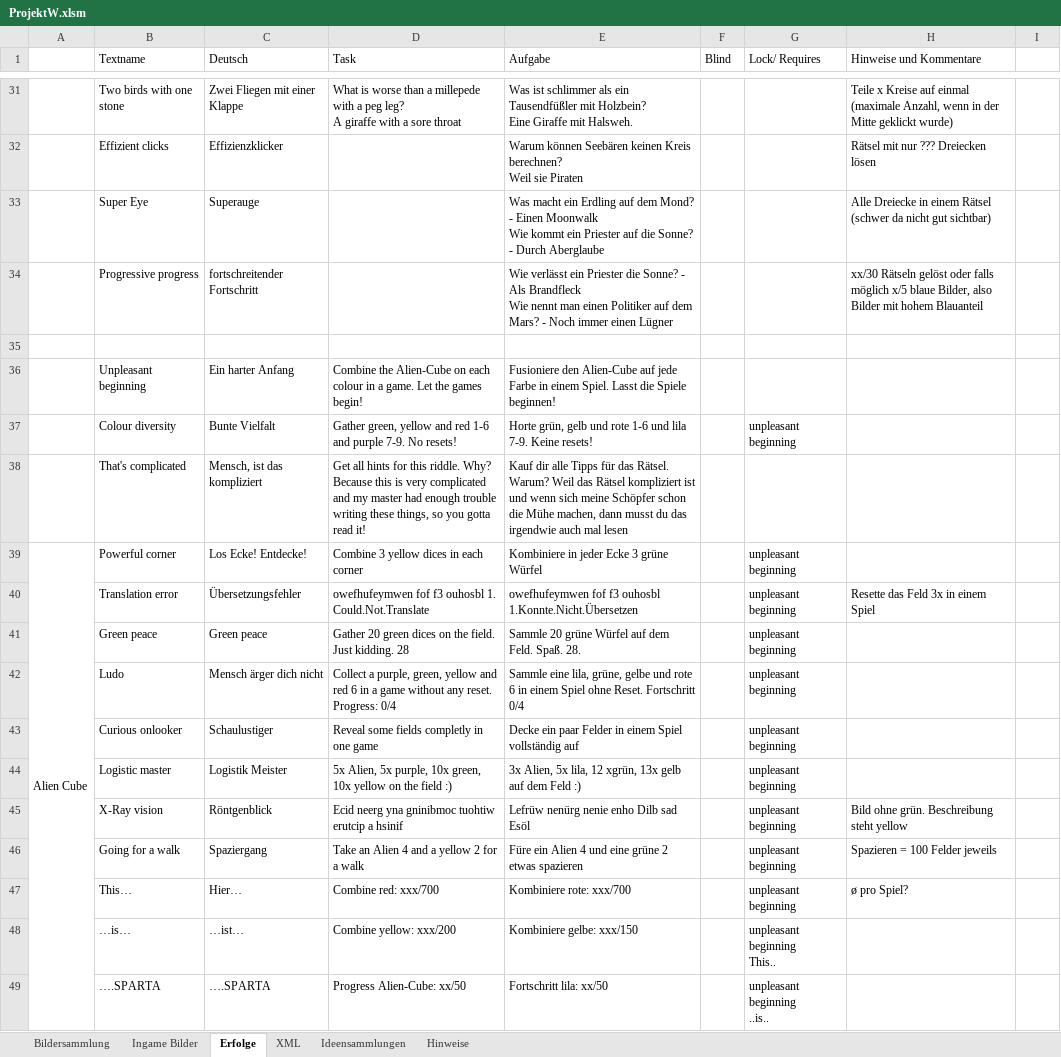
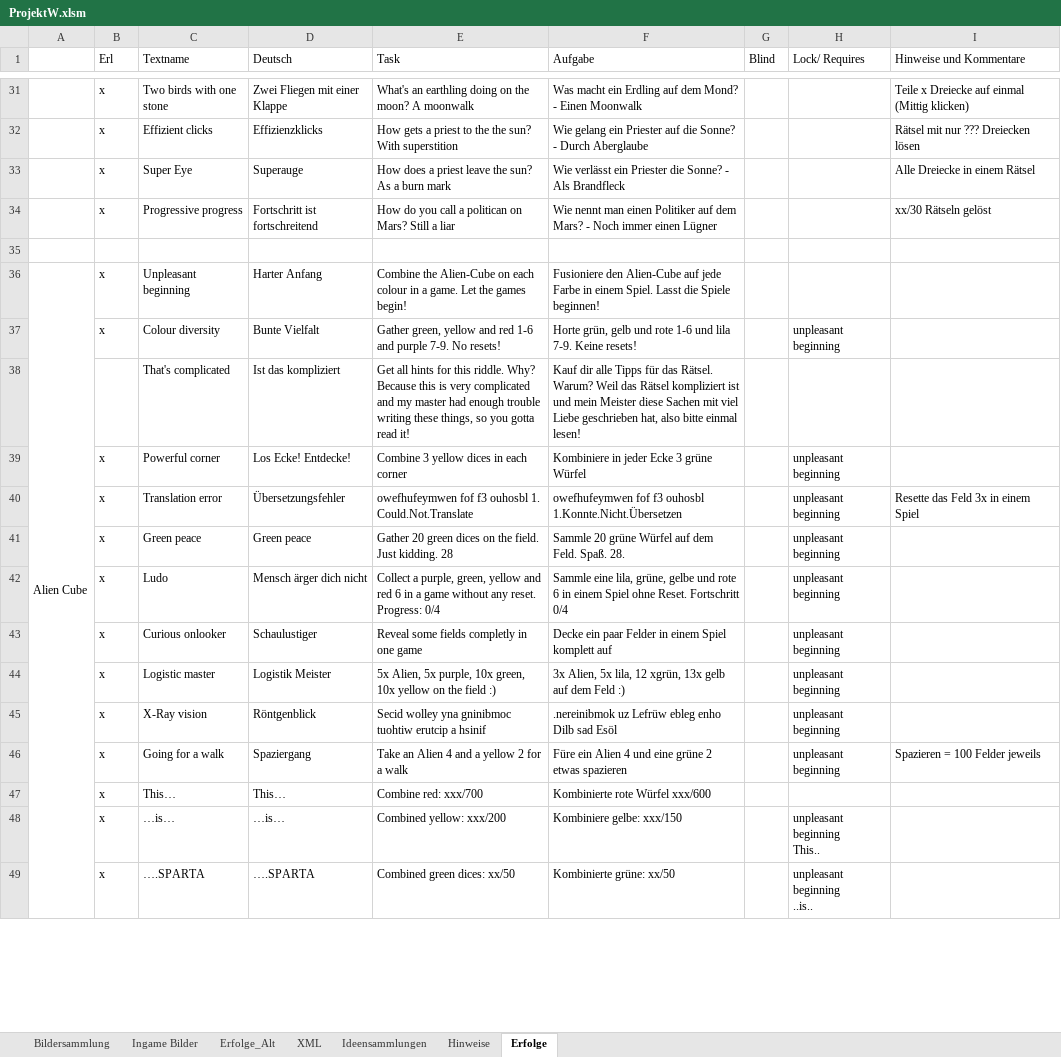
Before and after one commit to DanDits/WhatsThat, an Excel workbook: app/ProjektW.xlsm, sheet Erfolge, drawn as a sheet; only a part is shown, gaps mark what is left out; values as stored, in another font and other column widths than the file's, no cell formats; conditional formats not drawn; removed rows and columns are numbered as before the commit, all else as after; ↵ is a line break in a cell; the diff covers the shown part only; the diff names each change by its address in the sheet, - before the commit and + after, or states it on an @@ line.

```diff
--- a/app/ProjektW.xlsm (sheet Erfolge)
+++ b/app/ProjektW.xlsm (sheet Erfolge)
+sheet tab: Erfolge_Alt
@@ sheet tab order changed: Bildersammlung | Ingame Bilder | Erfolge_Alt | XML | Ideensammlungen | Hinweise | Erfolge @@
+column B (Erl), rows 31-49: x | x | x | x |  | x | x |  | x | x | x | x | x | x | x | x | x | x | x
-column I, empty
-E31 (Task): What is worse than a millepede with a peg leg? ↵ A giraffe with a sore throat
+E31 (Task): What's an earthling doing on the moon? A moonwalk
-F31 (Aufgabe): Was ist schlimmer als ein Tausendfüßler mit Holzbein? ↵ Eine Giraffe mit Halsweh.
+F31 (Aufgabe): Was macht ein Erdling auf dem Mond? - Einen Moonwalk
-I31 (Hinweise und Kommentare): Teile x Kreise auf einmal (maximale Anzahl, wenn in der Mitte geklickt wurde)
+I31 (Hinweise und Kommentare): Teile x Dreiecke auf einmal (Mittig klicken)
-D32 (Deutsch): Effizienzklicker
+D32 (Deutsch): Effizienzklicks
-E32 (Task): (empty)
+E32 (Task): How gets a priest to the the sun? With superstition
-F32 (Aufgabe): Warum können Seebären keinen Kreis berechnen? ↵ Weil sie Piraten
+F32 (Aufgabe): Wie gelang ein Priester auf die Sonne? - Durch Aberglaube
-E33 (Task): (empty)
+E33 (Task): How does a priest leave the sun? As a burn mark
-F33 (Aufgabe): Was macht ein Erdling auf dem Mond? - Einen Moonwalk ↵ Wie kommt ein Priester auf die Sonne? - Durch Aberglaube
+F33 (Aufgabe): Wie verlässt ein Priester die Sonne? - Als Brandfleck
-I33 (Hinweise und Kommentare): Alle Dreiecke in einem Rätsel (schwer da nicht gut sichtbar)
+I33 (Hinweise und Kommentare): Alle Dreiecke in einem Rätsel
-D34 (Deutsch): fortschreitender Fortschritt
+D34 (Deutsch): Fortschritt ist fortschreitend
-E34 (Task): (empty)
+E34 (Task): How do you call a politican on Mars? Still a liar
-F34 (Aufgabe): Wie verlässt ein Priester die Sonne? - Als Brandfleck ↵ Wie nennt man…
+F34 (Aufgabe): Wie nennt man…
-I34 (Hinweise und Kommentare): …Rätseln gelöst oder falls möglich x/5 blaue Bilder, also Bilder mit hohem Blauanteil
+I34 (Hinweise und Kommentare): …Rätseln gelöst
-A36: (empty)
+A36: Alien Cube
+A36:A56 merged
-D36 (Deutsch): Ein harter Anfang
+D36 (Deutsch): Harter Anfang
-D38 (Deutsch): Mensch, ist das kompliziert
+D38 (Deutsch): Ist das kompliziert
-F38 (Aufgabe): …ist und wenn sich meine Schöpfer schon die Mühe machen, dann musst du das irgendwie auch mal lesen
+F38 (Aufgabe): …ist und mein Meister diese Sachen mit viel Liebe geschrieben hat, also bitte einmal lesen!
-A39: Alien Cube
+A39: (empty)
-A39:A56 merged
-F43 (Aufgabe): …einem Spiel vollständig auf
+F43 (Aufgabe): …einem Spiel komplett auf
-E45 (Task): Ecid neerg yna gninibmoc…
+E45 (Task): Secid wolley yna gninibmoc…
-F45 (Aufgabe): Lefrüw nenürg nenie enho Dilb sad Esöl
+F45 (Aufgabe): .nereinibmok uz Lefrüw ebleg enho Dilb sad Esöl
-I45 (Hinweise und Kommentare): Bild ohne grün. Beschreibung steht yellow
+I45 (Hinweise und Kommentare): (empty)
-D47 (Deutsch): Hier…
+D47 (Deutsch): This…
-F47 (Aufgabe): Kombiniere rote: xxx/700
+F47 (Aufgabe): Kombinierte rote Würfel xxx/600
-H47 (Lock/ Requires): unpleasant beginning
+H47 (Lock/ Requires): (empty)
-I47 (Hinweise und Kommentare): ø pro Spiel?
+I47 (Hinweise und Kommentare): (empty)
-D48 (Deutsch): …ist…
+D48 (Deutsch): …is…
-E48 (Task): Combine yellow: xxx/200
+E48 (Task): Combined yellow: xxx/200
-E49 (Task): Progress Alien-Cube: xx/50
+E49 (Task): Combined green dices: xx/50
-F49 (Aufgabe): Fortschritt lila: xx/50
+F49 (Aufgabe): Kombinierte grüne: xx/50
```
Also changed, not shown: 16 added rows, 5 removed rows, 4 moved rows, 31 edited cells and merged cells elsewhere in this sheet, cell formats, hidden cells, charts or pictures, 6 other files.
